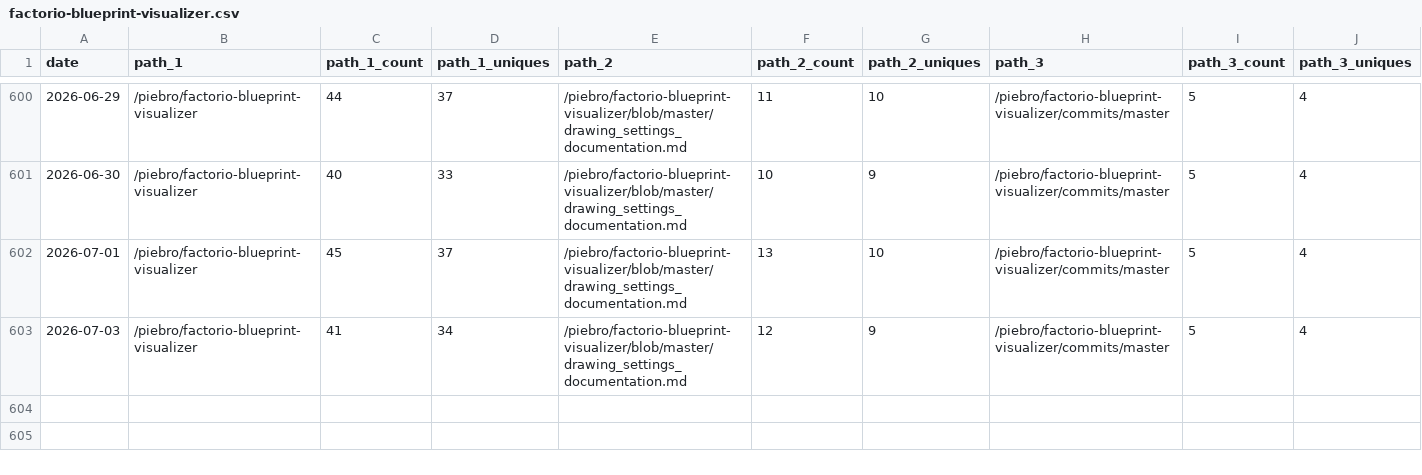
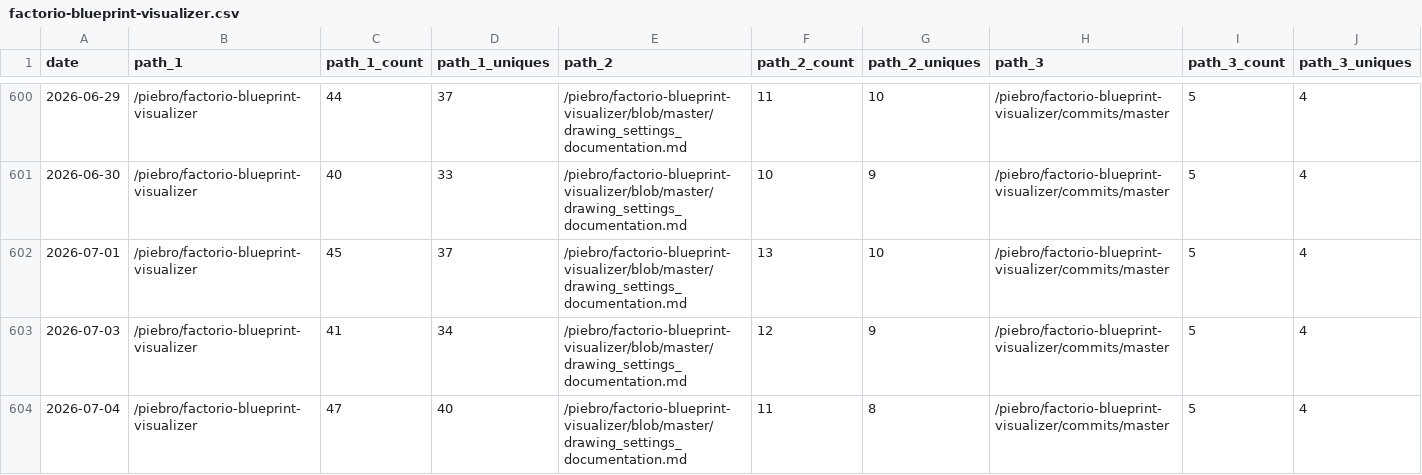
Before and after one commit to piebro/github-repo-traffic-stats, a CSV file: data/github_paths/factorio-blueprint-visualizer.csv, drawn as a sheet; only a part is shown, gaps mark what is left out; rows hold the shown columns only; the diff names each change by its address in the sheet, - before the commit and + after, or states it on an @@ line.

Commit message:
data update

```diff
--- a/data/github_paths/factorio-blueprint-visualizer.csv
+++ b/data/github_paths/factorio-blueprint-visualizer.csv
+row 604: 2026-07-04 | /piebro/factorio-blueprint-visualizer | 47 | 40 | /piebro/factorio-blueprint-visualizer/blob/master/drawing_settings_documentation.md | 11 | 8 | /piebro/factorio-blueprint-visualizer/commits/master | 5 | 4
```
Also changed, not shown: data/github_paths/deutsche-bahn-data.csv, data/github_paths/echo-mcp-server-for-testing.csv, 39 other files.
